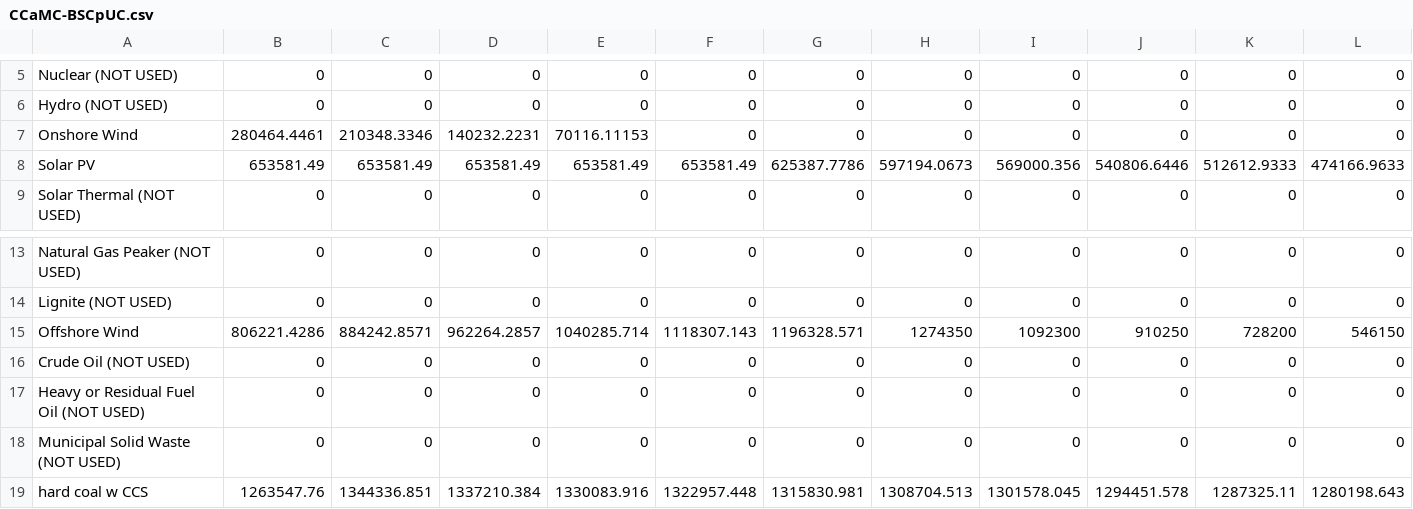
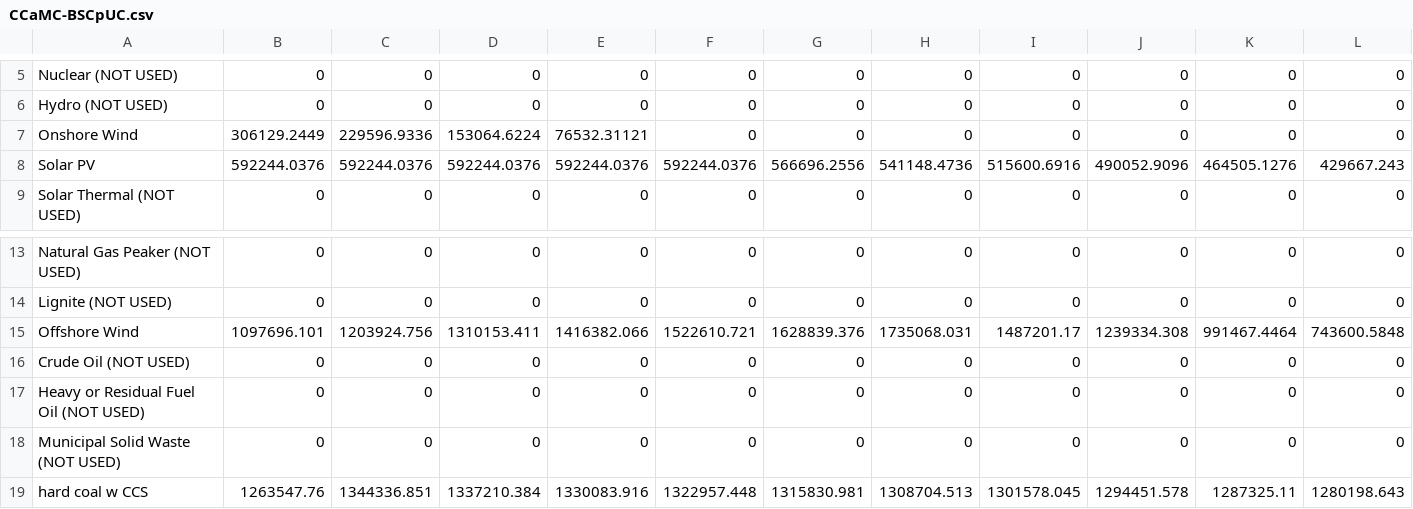
Before and after one commit to EnergyInnovation/eps-southkorea, a CSV file: InputData/elec/CCaMC/CCaMC-BSCpUC.csv, drawn as a sheet; only a part is shown, gaps mark what is left out; the diff covers the shown part only; the diff names each change by its address in the sheet, - before the commit and + after, or states it on an @@ line.

```diff
--- a/InputData/elec/CCaMC/CCaMC-BSCpUC.csv
+++ b/InputData/elec/CCaMC/CCaMC-BSCpUC.csv
-B7: 280464.4461
+B7: 306129.2449
-C7: 210348.3346
+C7: 229596.9336
-D7: 140232.2231
+D7: 153064.6224
-E7: 70116.11153
+E7: 76532.31121
-B8: 653581.49
+B8: 592244.0376
-C8: 653581.49
+C8: 592244.0376
-D8: 653581.49
+D8: 592244.0376
-E8: 653581.49
+E8: 592244.0376
-F8: 653581.49
+F8: 592244.0376
-G8: 625387.7786
+G8: 566696.2556
-H8: 597194.0673
+H8: 541148.4736
-I8: 569000.356
+I8: 515600.6916
-J8: 540806.6446
+J8: 490052.9096
-K8: 512612.9333
+K8: 464505.1276
-L8: 474166.9633
+L8: 429667.243
-B15: 806221.4286
+B15: 1097696.101
-C15: 884242.8571
+C15: 1203924.756
-D15: 962264.2857
+D15: 1310153.411
-E15: 1040285.714
+E15: 1416382.066
-F15: 1118307.143
+F15: 1522610.721
-G15: 1196328.571
+G15: 1628839.376
-H15: 1274350
+H15: 1735068.031
-I15: 1092300
+I15: 1487201.17
-J15: 910250
+J15: 1239334.308
-K15: 728200
+K15: 991467.4464
-L15: 546150
+L15: 743600.5848
```
Also changed, not shown: 38 edited cells elsewhere in this file, InputData/elec/CCaMC/CCaMC-BCCpUC.csv, 8 other files.
